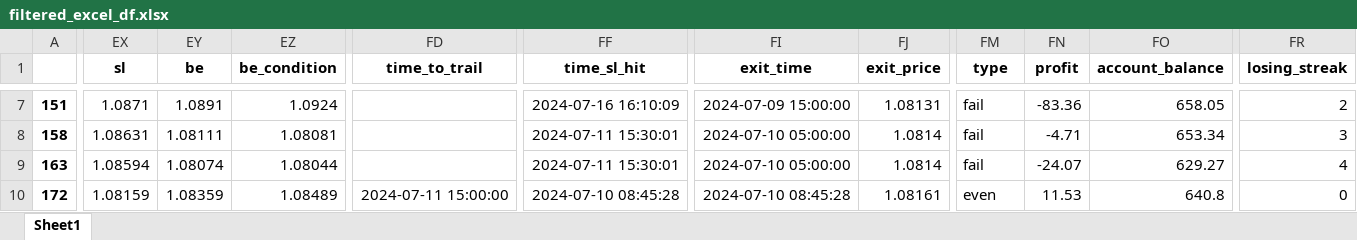
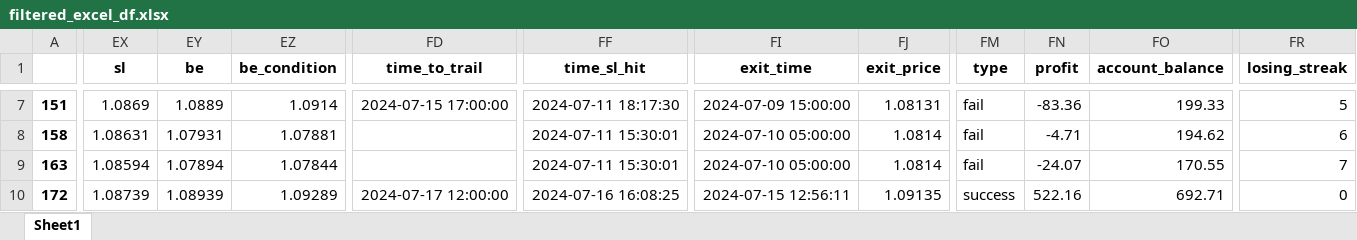
Before and after one commit to TafaraBean/Trade, an Excel workbook: filtered_excel_df.xlsx, sheet Sheet1, drawn as a sheet; only a part is shown, gaps mark what is left out; values as stored, in another font and other column widths than the file's, no borders; the diff covers the shown part only; the diff names each change by its address in the sheet, - before the commit and + after, or states it on an @@ line.

```diff
--- a/filtered_excel_df.xlsx (sheet Sheet1)
+++ b/filtered_excel_df.xlsx (sheet Sheet1)
-EX7 (sl): 1.0871
+EX7 (sl): 1.0869
-EY7 (be): 1.0891
+EY7 (be): 1.0889
-EZ7 (be_condition): 1.0924
+EZ7 (be_condition): 1.0914
-FD7 (time_to_trail): (empty)
+FD7 (time_to_trail): 2024-07-15 17:00:00
-FF7 (time_sl_hit): 2024-07-16 16:10:09
+FF7 (time_sl_hit): 2024-07-11 18:17:30
-FO7 (account_balance): 658.05
+FO7 (account_balance): 199.33
-FR7 (losing_streak): 2
+FR7 (losing_streak): 5
-EY8 (be): 1.08111
+EY8 (be): 1.07931
-EZ8 (be_condition): 1.08081
+EZ8 (be_condition): 1.07881
-FO8 (account_balance): 653.34
+FO8 (account_balance): 194.62
-FR8 (losing_streak): 3
+FR8 (losing_streak): 6
-EY9 (be): 1.08074
+EY9 (be): 1.07894
-EZ9 (be_condition): 1.08044
+EZ9 (be_condition): 1.07844
-FO9 (account_balance): 629.27
+FO9 (account_balance): 170.55
-FR9 (losing_streak): 4
+FR9 (losing_streak): 7
-EX10 (sl): 1.08159
+EX10 (sl): 1.08739
-EY10 (be): 1.08359
+EY10 (be): 1.08939
-EZ10 (be_condition): 1.08489
+EZ10 (be_condition): 1.09289
-FD10 (time_to_trail): 2024-07-11 15:00:00
+FD10 (time_to_trail): 2024-07-17 12:00:00
-FF10 (time_sl_hit): 2024-07-10 08:45:28
+FF10 (time_sl_hit): 2024-07-16 16:08:25
-FI10 (exit_time): 2024-07-10 08:45:28
+FI10 (exit_time): 2024-07-15 12:56:11
-FJ10 (exit_price): 1.08161
+FJ10 (exit_price): 1.09135
-FM10 (type): even
+FM10 (type): success
-FN10 (profit): 11.53
+FN10 (profit): 522.16
-FO10 (account_balance): 640.8
+FO10 (account_balance): 692.71
```
Also changed, not shown: 569 edited cells elsewhere in this sheet, 3 other files.
